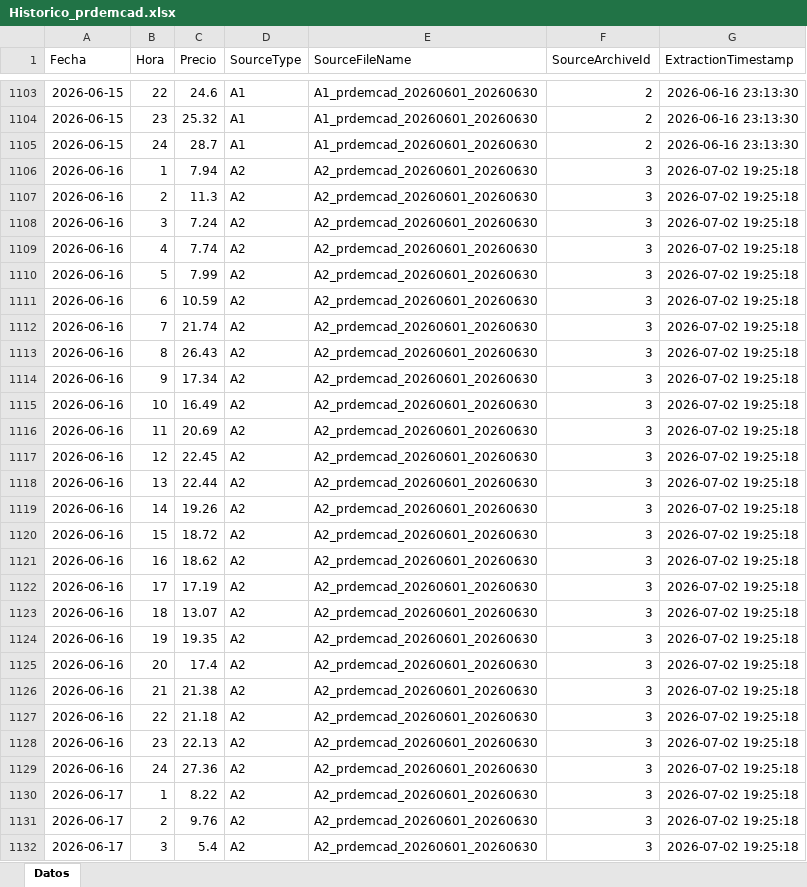
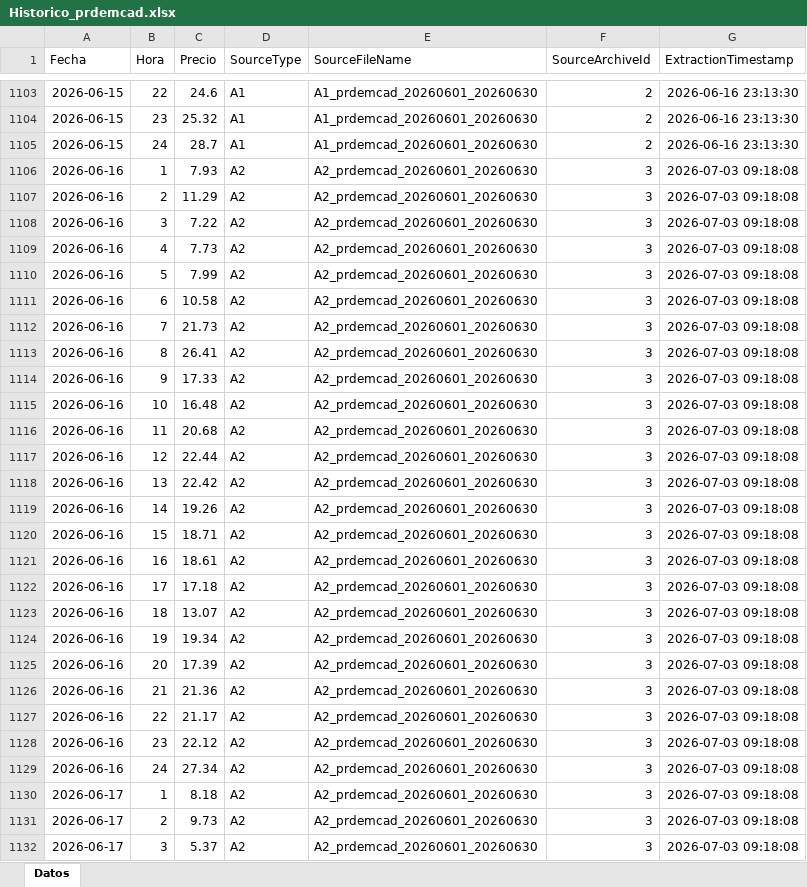
Before and after one commit to javiglejun/esios-prdemcad-histor, an Excel workbook: Historico_prdemcad.xlsx, sheet Datos, drawn as a sheet; only a part is shown, gaps mark what is left out; values as stored, in another font and other column widths than the file's, no borders; the diff covers the shown part only; the diff names each change by its address in the sheet, - before the commit and + after, or states it on an @@ line.

```diff
--- a/Historico_prdemcad.xlsx (sheet Datos)
+++ b/Historico_prdemcad.xlsx (sheet Datos)
-C1106 (Precio): 7.94
+C1106 (Precio): 7.93
-G1106:G1132 (ExtractionTimestamp): 2026-07-02 19:25:18
+G1106:G1132 (ExtractionTimestamp): 2026-07-03 09:18:08
-C1107 (Precio): 11.3
+C1107 (Precio): 11.29
-C1108 (Precio): 7.24
+C1108 (Precio): 7.22
-C1109 (Precio): 7.74
+C1109 (Precio): 7.73
-C1111 (Precio): 10.59
+C1111 (Precio): 10.58
-C1112 (Precio): 21.74
+C1112 (Precio): 21.73
-C1113 (Precio): 26.43
+C1113 (Precio): 26.41
-C1114 (Precio): 17.34
+C1114 (Precio): 17.33
-C1115 (Precio): 16.49
+C1115 (Precio): 16.48
-C1116 (Precio): 20.69
+C1116 (Precio): 20.68
-C1117 (Precio): 22.45
+C1117 (Precio): 22.44
-C1118 (Precio): 22.44
+C1118 (Precio): 22.42
-C1120 (Precio): 18.72
+C1120 (Precio): 18.71
-C1121 (Precio): 18.62
+C1121 (Precio): 18.61
-C1122 (Precio): 17.19
+C1122 (Precio): 17.18
-C1124 (Precio): 19.35
+C1124 (Precio): 19.34
-C1125 (Precio): 17.4
+C1125 (Precio): 17.39
-C1126 (Precio): 21.38
+C1126 (Precio): 21.36
-C1127 (Precio): 21.18
+C1127 (Precio): 21.17
-C1128 (Precio): 22.13
+C1128 (Precio): 22.12
-C1129 (Precio): 27.36
+C1129 (Precio): 27.34
-C1130 (Precio): 8.22
+C1130 (Precio): 8.18
-C1131 (Precio): 9.76
+C1131 (Precio): 9.73
-C1132 (Precio): 5.4
+C1132 (Precio): 5.37
```
Also changed, not shown: 690 edited cells elsewhere in this sheet, 1 other file.
